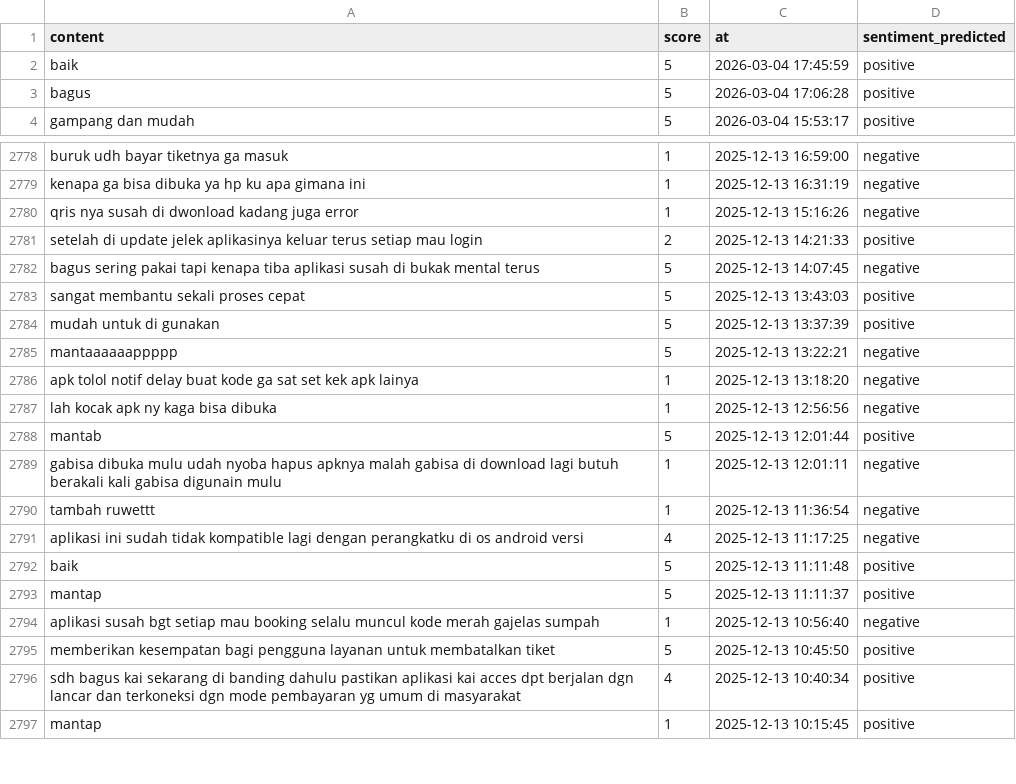
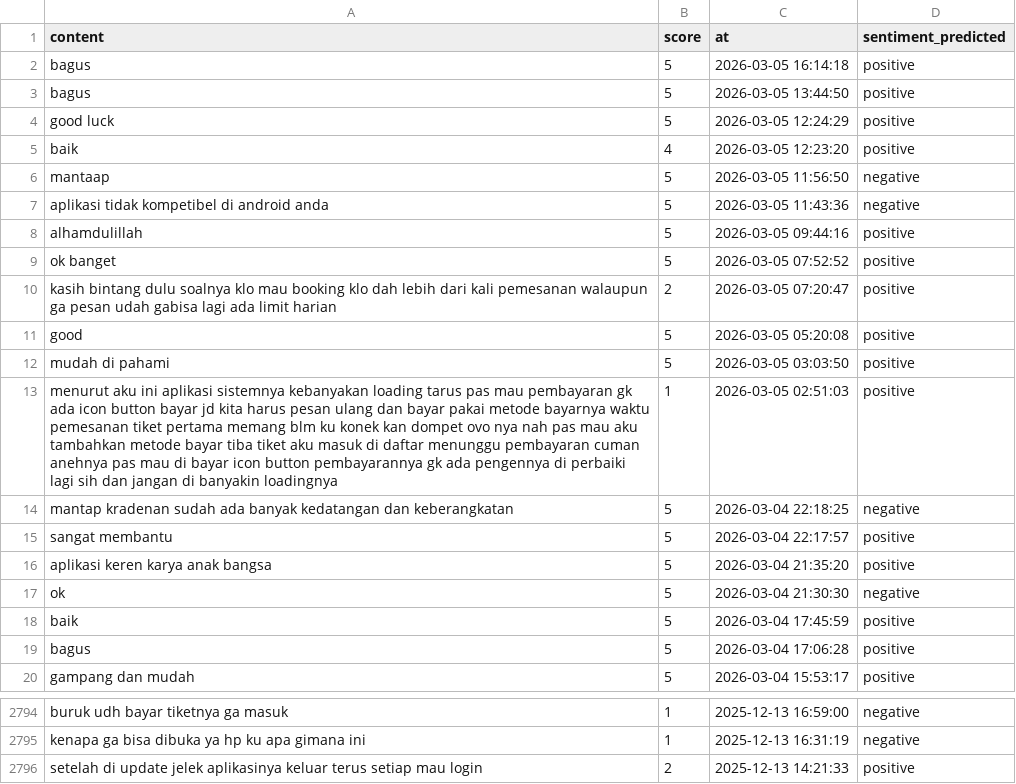
Before and after one commit to muzakky03/ambil_ulasan_kai, a CSV file: data/ulasan_kai.csv, drawn as a sheet; only a part is shown, gaps mark what is left out; the shorter side is filled out with more unchanged rows; removed rows and columns are numbered as before the commit, all else as after; the diff covers the shown part only; the diff names each change by its address in the sheet, - before the commit and + after, or states it on an @@ line.

```diff
--- a/data/ulasan_kai.csv
+++ b/data/ulasan_kai.csv
+row 2: bagus | 5 | 2026-03-05 16:14:18 | positive
+row 3: bagus | 5 | 2026-03-05 13:44:50 | positive
+row 4: good luck | 5 | 2026-03-05 12:24:29 | positive
+row 5: baik | 4 | 2026-03-05 12:23:20 | positive
+row 6: mantaap | 5 | 2026-03-05 11:56:50 | negative
+row 7: aplikasi tidak kompetibel di android anda | 5 | 2026-03-05 11:43:36 | negative
+row 8: alhamdulillah | 5 | 2026-03-05 09:44:16 | positive
+row 9: ok banget | 5 | 2026-03-05 07:52:52 | positive
+row 10: kasih bintang dulu soalnya klo mau booking klo dah lebih dari kali pemesanan walaupun ga pesan udah gabisa lagi ada limit harian | 2 | 2026-03-05 07:20:47 | positive
+row 11: good | 5 | 2026-03-05 05:20:08 | positive
+row 12: mudah di pahami | 5 | 2026-03-05 03:03:50 | positive
+row 13: menurut aku ini aplikasi sistemnya kebanyakan loading tarus pas mau pembayaran gk ada icon button bayar jd kita harus pesan ulang dan bayar pakai metode bayarnya waktu pemesanan tiket pertama memang blm ku konek kan dompet ovo nya nah pas mau aku tambahkan metode bayar tiba tiket aku masuk di daftar menunggu pembayaran cuman anehnya pas mau di bayar icon button pembayarannya gk ada pengennya di perbaiki lagi sih dan jangan di banyakin loadingnya | 1 | 2026-03-05 02:51:03 | positive
+row 14: mantap kradenan sudah ada banyak kedatangan dan keberangkatan | 5 | 2026-03-04 22:18:25 | negative
+row 15: sangat membantu | 5 | 2026-03-04 22:17:57 | positive
+row 16: aplikasi keren karya anak bangsa | 5 | 2026-03-04 21:35:20 | positive
+row 17: ok | 5 | 2026-03-04 21:30:30 | negative
-row 2780: qris nya susah di dwonload kadang juga error | 1 | 2025-12-13 15:16:26 | negative
```
Also changed, not shown: 13 removed rows elsewhere in this file.
